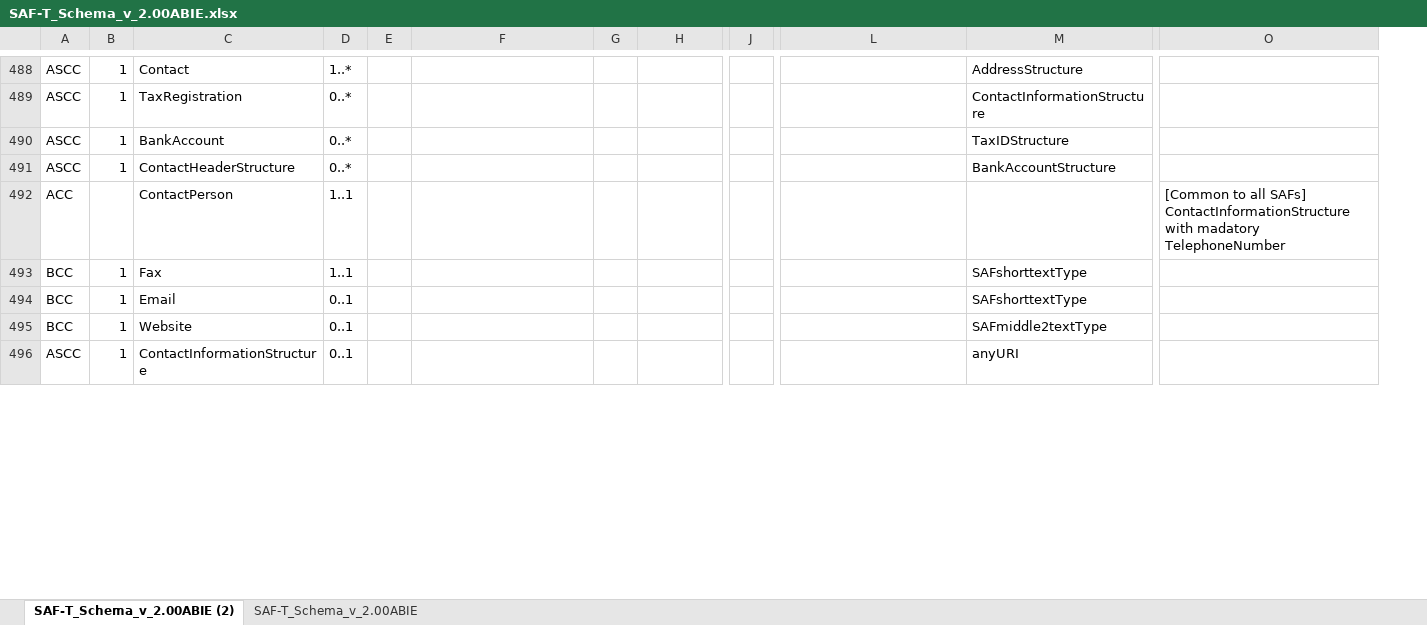
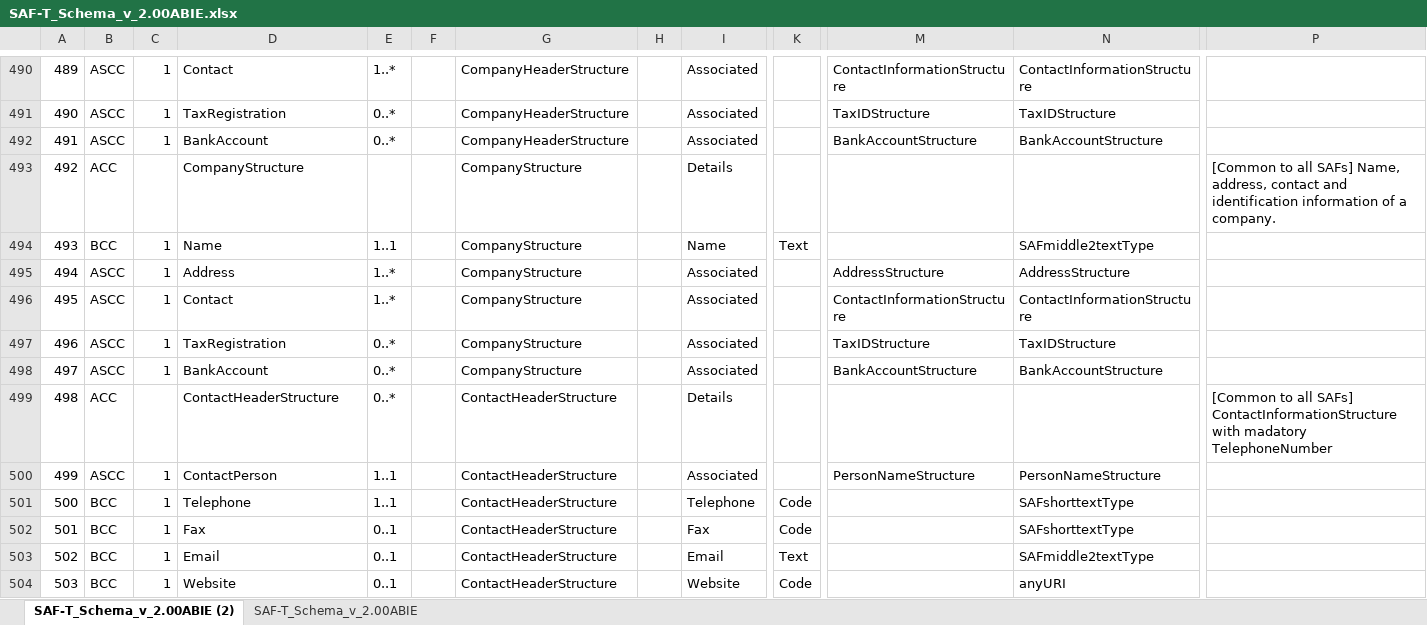
Before and after one commit to pontsoleil/Standard_Formats, an Excel workbook: data/SAF-T/SAF-T_Schema_v_2.00ABIE.xlsx, sheet SAF-T_Schema_v_2.00ABIE (2), drawn as a sheet; only a part is shown, gaps mark what is left out; values as stored, in another font and other column widths than the file's, no borders; conditional formats not drawn; removed rows and columns are numbered as before the commit, all else as after; rows hold the shown columns only; the diff covers the shown part only; the diff names each change by its address in the sheet, - before the commit and + after, or states it on an @@ line.

```diff
--- a/data/SAF-T/SAF-T_Schema_v_2.00ABIE.xlsx (sheet SAF-T_Schema_v_2.00ABIE (2))
+++ b/data/SAF-T/SAF-T_Schema_v_2.00ABIE.xlsx (sheet SAF-T_Schema_v_2.00ABIE (2))
+column A, rows 490-492: 489 | 490 | 491; rows 498-499: 497 | 498; rows 502-504: 501 | 502 | 503
-column J, empty
+column K, rows 502-504: Code | Text | Code
-G490:G492: (empty)
+G490:G492: CompanyHeaderStructure
-I490:I492: (empty)
+I490:I492: Associated
-M490: (empty)
+M490: ContactInformationStructure
-N490: AddressStructure
+N490: ContactInformationStructure
-M491: (empty)
+M491: TaxIDStructure
-N491: ContactInformationStructure
+N491: TaxIDStructure
-M492: (empty)
+M492: BankAccountStructure
-N492: TaxIDStructure
+N492: BankAccountStructure
+row 493: 492 | ACC |  | CompanyStructure |  |  | CompanyStructure |  | Details |  |  |  | [Common to all SAFs] Name, address, contact and identification information of a company.
+row 494: 493 | BCC | 1 | Name | 1..1 |  | CompanyStructure |  | Name | Text |  | SAFmiddle2textType
+row 495: 494 | ASCC | 1 | Address | 1..* |  | CompanyStructure |  | Associated |  | AddressStructure | AddressStructure
+row 496: 495 | ASCC | 1 | Contact | 1..* |  | CompanyStructure |  | Associated |  | ContactInformationStructure | ContactInformationStructure
+row 497: 496 | ASCC | 1 | TaxRegistration | 0..* |  | CompanyStructure |  | Associated |  | TaxIDStructure | TaxIDStructure
-D498: ContactHeaderStructure
+D498: BankAccount
-G498: (empty)
+G498: CompanyStructure
-I498: (empty)
+I498: Associated
-M498: (empty)
+M498: BankAccountStructure
-D499: ContactPerson
+D499: ContactHeaderStructure
-E499: 1..1
+E499: 0..*
-G499: (empty)
+G499: ContactHeaderStructure
-I499: (empty)
+I499: Details
+row 500: 499 | ASCC | 1 | ContactPerson | 1..1 |  | ContactHeaderStructure |  | Associated |  | PersonNameStructure | PersonNameStructure
+row 501: 500 | BCC | 1 | Telephone | 1..1 |  | ContactHeaderStructure |  | Telephone | Code |  | SAFshorttextType
-E502: 1..1
+E502: 0..1
-G502:G504: (empty)
+G502:G504: ContactHeaderStructure
-I502: (empty)
+I502: Fax
-I503: (empty)
+I503: Email
-N503: SAFshorttextType
+N503: SAFmiddle2textType
-I504: (empty)
+I504: Website
-N504: SAFmiddle2textType
+N504: anyURI
-row 496: ASCC | 1 | ContactInformationStructure | 0..1 |  |  |  |  |  |  | anyURI
```
Also changed, not shown: other rows of this sheet, 1 other file.
